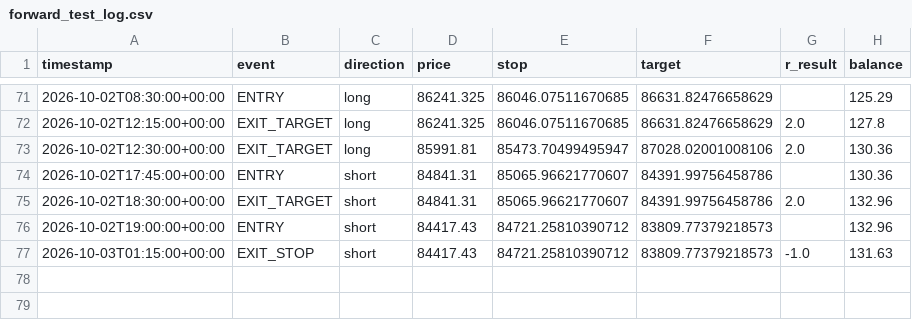
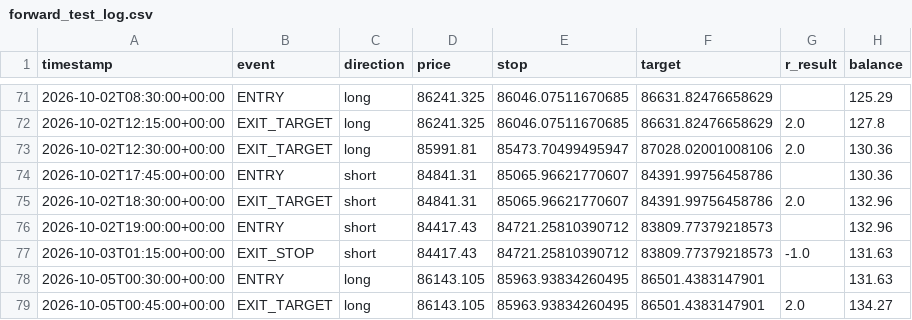
Before and after one commit to alir5za35ghp-sketch/My-btfccc-bot, a CSV file: forward_test_log.csv, drawn as a sheet; only a part is shown, gaps mark what is left out.

```diff
--- a/forward_test_log.csv
+++ b/forward_test_log.csv
@@ -77 +77,3 @@ timestamp,event,direction,price,stop,target,r_result,balance
 2026-10-03T01:15:00+00:00,EXIT_STOP,short,84417.43,84721.25810390712,83809.77379218573,-1.0,131.63
+2026-10-05T00:30:00+00:00,ENTRY,long,86143.105,85963.93834260495,86501.4383147901,,131.63
+2026-10-05T00:45:00+00:00,EXIT_TARGET,long,86143.105,85963.93834260495,86501.4383147901,2.0,134.27
```
Also changed, not shown: 1 other file.
